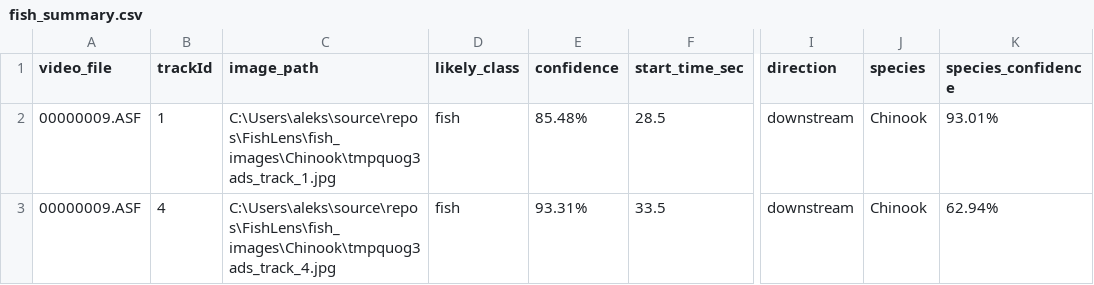
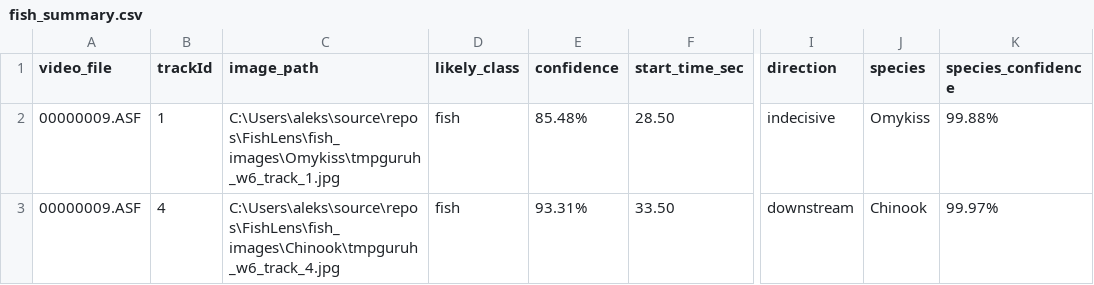
Before and after one commit to BenjaminKerr/FishLens, a CSV file: fish_summary.csv, drawn as a sheet; only a part is shown, gaps mark what is left out; the diff names each change by its address in the sheet, - before the commit and + after, or states it on an @@ line.

Commit message:
Merged timestamp logic with optional runtime opmtimization

```diff
--- a/fish_summary.csv
+++ b/fish_summary.csv
-C2 (image_path): C:\Users\aleks\source\repos\FishLens\fish_images\Chinook\tmpquog3ads_track_1.jpg
+C2 (image_path): C:\Users\aleks\source\repos\FishLens\fish_images\Omykiss\tmpguruh_w6_track_1.jpg
-F2 (start_time_sec): 28.5
+F2 (start_time_sec): 28.50
-I2 (direction): downstream
+I2 (direction): indecisive
-J2 (species): Chinook
+J2 (species): Omykiss
-K2 (species_confidence): 93.01%
+K2 (species_confidence): 99.88%
-C3 (image_path): C:\Users\aleks\source\repos\FishLens\fish_images\Chinook\tmpquog3ads_track_4.jpg
+C3 (image_path): C:\Users\aleks\source\repos\FishLens\fish_images\Chinook\tmpguruh_w6_track_4.jpg
-F3 (start_time_sec): 33.5
+F3 (start_time_sec): 33.50
-K3 (species_confidence): 62.94%
+K3 (species_confidence): 99.97%
```
Also changed, not shown: 5 other files.
